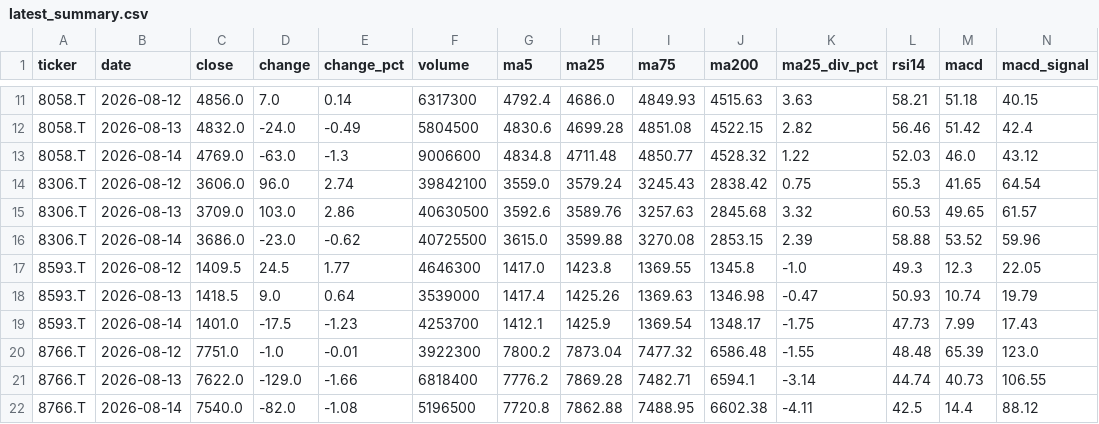
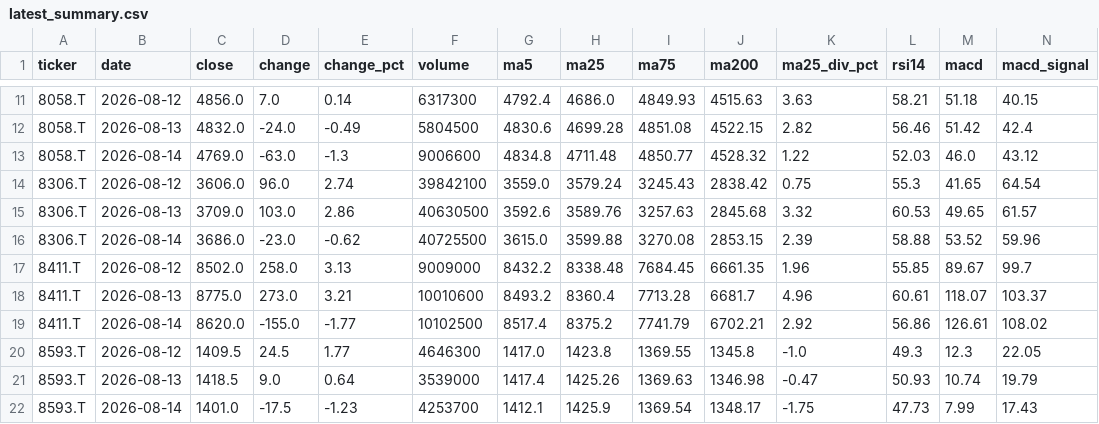
Before and after one commit to tak-ai-lab/japan-stock-tracker, a CSV file: data/latest_summary.csv, drawn as a sheet; only a part is shown, gaps mark what is left out; the shorter side is filled out with more unchanged rows; rows hold the shown columns only; the diff names each change by its address in the sheet, - before the commit and + after, or states it on an @@ line.

```diff
--- a/data/latest_summary.csv
+++ b/data/latest_summary.csv
+row 17: 8411.T | 2026-08-12 | 8502.0 | 258.0 | 3.13 | 9009000 | 8432.2 | 8338.48 | 7684.45 | 6661.35 | 1.96 | 55.85 | 89.67 | 99.7
+row 18: 8411.T | 2026-08-13 | 8775.0 | 273.0 | 3.21 | 10010600 | 8493.2 | 8360.4 | 7713.28 | 6681.7 | 4.96 | 60.61 | 118.07 | 103.37
+row 19: 8411.T | 2026-08-14 | 8620.0 | -155.0 | -1.77 | 10102500 | 8517.4 | 8375.2 | 7741.79 | 6702.21 | 2.92 | 56.86 | 126.61 | 108.02
```
Also changed, not shown: 1 other file.
